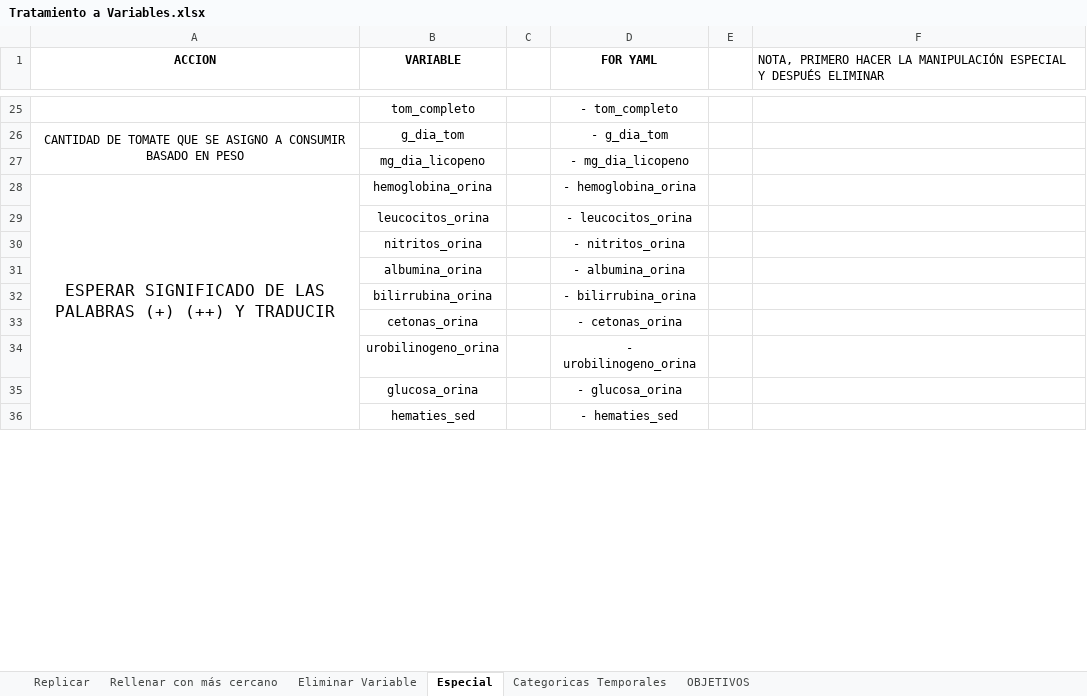
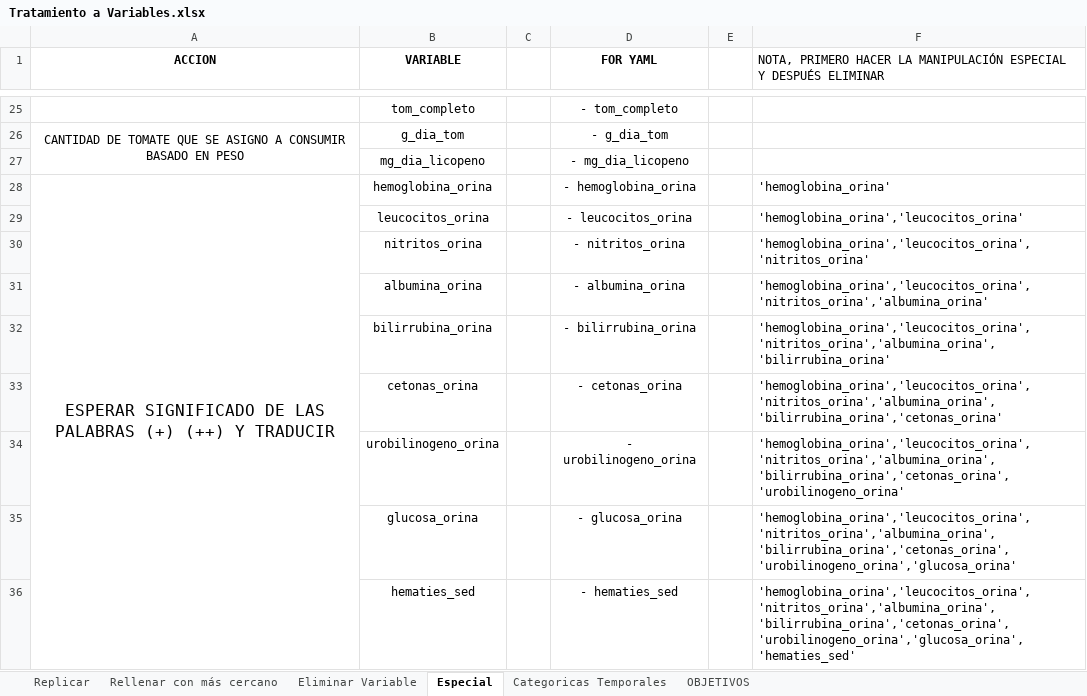
Before and after one commit to MardonioR/Proyecto-Polifenoles, an Excel workbook: Support Files/Tratamiento a Variables.xlsx, sheet Especial, drawn as a sheet; only a part is shown, gaps mark what is left out; values as stored, in another font and other column widths than the file's, no borders; the diff covers the shown part only; the diff names each change by its address in the sheet, - before the commit and + after, or states it on an @@ line.

```diff
--- a/Support Files/Tratamiento a Variables.xlsx (sheet Especial)
+++ b/Support Files/Tratamiento a Variables.xlsx (sheet Especial)
-F28: (empty)
+F28: 'hemoglobina_orina'
-F29: (empty)
+F29: 'hemoglobina_orina','leucocitos_orina'
-F30: (empty)
+F30: 'hemoglobina_orina','leucocitos_orina','nitritos_orina'
-F31: (empty)
+F31: 'hemoglobina_orina','leucocitos_orina','nitritos_orina','albumina_orina'
-F32: (empty)
+F32: 'hemoglobina_orina','leucocitos_orina','nitritos_orina','albumina_orina','bilirrubina_orina'
-F33: (empty)
+F33: 'hemoglobina_orina','leucocitos_orina','nitritos_orina','albumina_orina','bilirrubina_orina','cetonas_orina'
-F34: (empty)
+F34: 'hemoglobina_orina','leucocitos_orina','nitritos_orina','albumina_orina','bilirrubina_orina','cetonas_orina','urobilinogeno_orina'
-F35: (empty)
+F35: 'hemoglobina_orina','leucocitos_orina','nitritos_orina','albumina_orina','bilirrubina_orina','cetonas_orina','urobilinogeno_orina','glucosa_orina'
-F36: (empty)
+F36: 'hemoglobina_orina','leucocitos_orina','nitritos_orina','albumina_orina','bilirrubina_orina','cetonas_orina','urobilinogeno_orina','glucosa_orina','hematies_sed'
```
Also changed, not shown: 2 added rows, 8 edited cells and cell formats elsewhere in this sheet, sheet Rellenar con más cercano, 2 other files.
